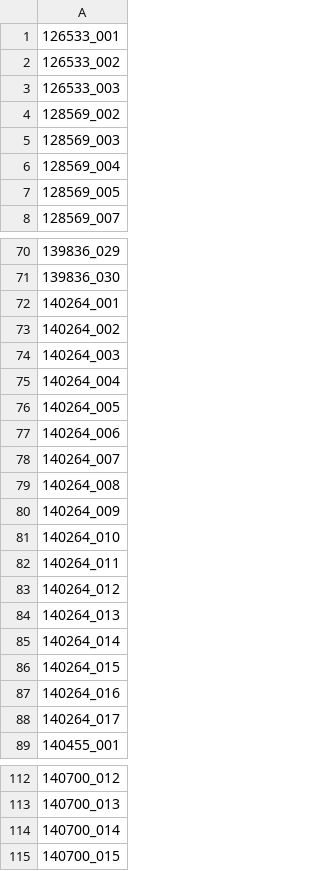
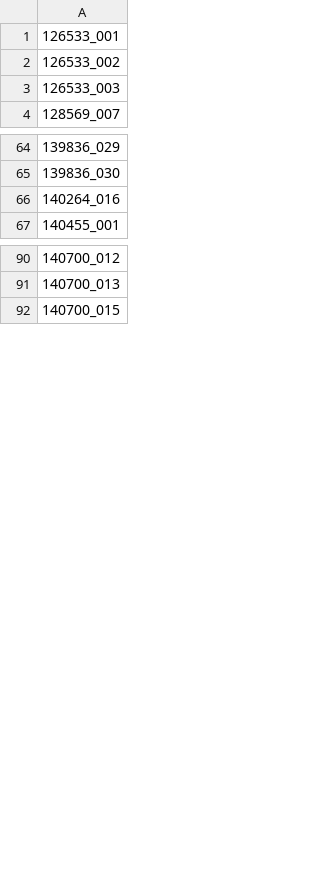
Before and after one commit to uraraka-axis/tools, a CSV file: comic-lister/data/missing_tanpin.csv, drawn as a sheet; only a part is shown, gaps mark what is left out; the diff covers the shown part only; the diff names each change by its address in the sheet, - before the commit and + after, or states it on an @@ line.

Commit message:
Update missing_tanpin.csv (179件) - 2026-02-27 02:42

```diff
--- a/comic-lister/data/missing_tanpin.csv
+++ b/comic-lister/data/missing_tanpin.csv
-row 4: 128569_002
-row 5: 128569_003
-row 6: 128569_004
-row 7: 128569_005
-row 72: 140264_001
-row 73: 140264_002
-row 74: 140264_003
-row 75: 140264_004
-row 76: 140264_005
-row 77: 140264_006
-row 78: 140264_007
-row 79: 140264_008
-row 80: 140264_009
-row 81: 140264_010
-row 82: 140264_011
-row 83: 140264_012
-row 84: 140264_013
-row 85: 140264_014
-row 86: 140264_015
-row 88: 140264_017
-row 114: 140700_014
```
Also changed, not shown: 4 removed rows elsewhere in this file.
